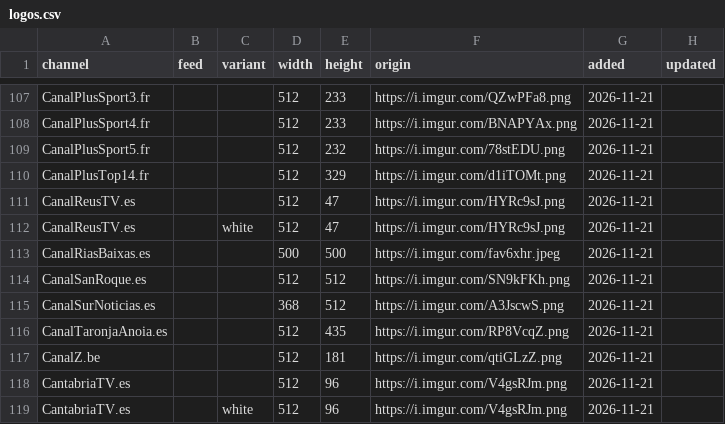
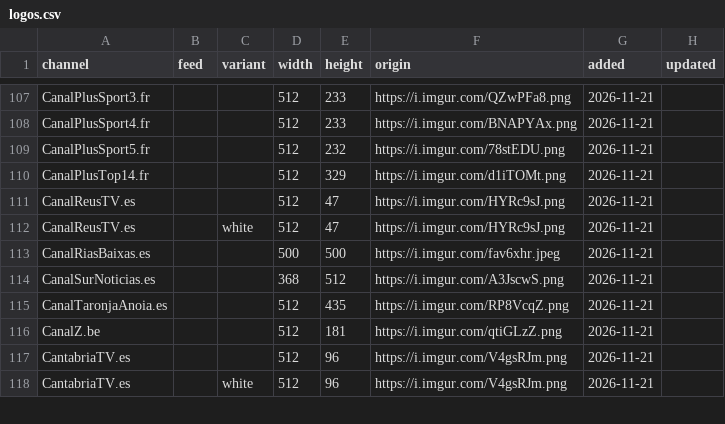
Before and after one commit to worldwide-tv-logos/database, a CSV file: data/logos.csv, drawn as a sheet; only a part is shown, gaps mark what is left out.

```diff
--- a/data/logos.csv
+++ b/data/logos.csv
@@ -113,3 +113,2 @@ CanalReusTV.es,,white,512,47,https://i.imgur.com/HYRc9sJ.png,2026-11-21,
 CanalRiasBaixas.es,,,500,500,https://i.imgur.com/fav6xhr.jpeg,2026-11-21,
-CanalSanRoque.es,,,512,512,https://i.imgur.com/SN9kFKh.png,2026-11-21,
 CanalSurNoticias.es,,,368,512,https://i.imgur.com/A3JscwS.png,2026-11-21,
```
Also changed, not shown: data/rejected.csv, 2 other files.
